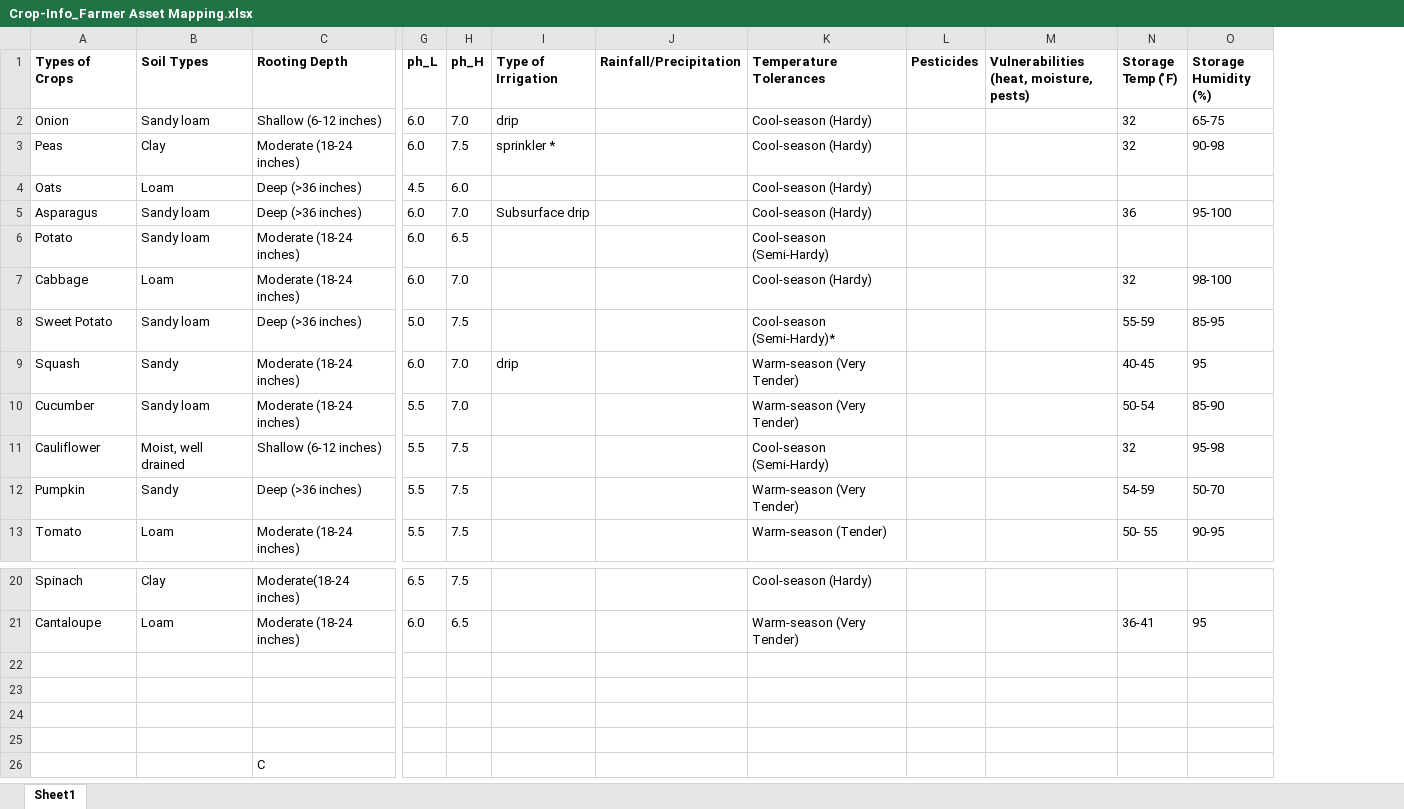
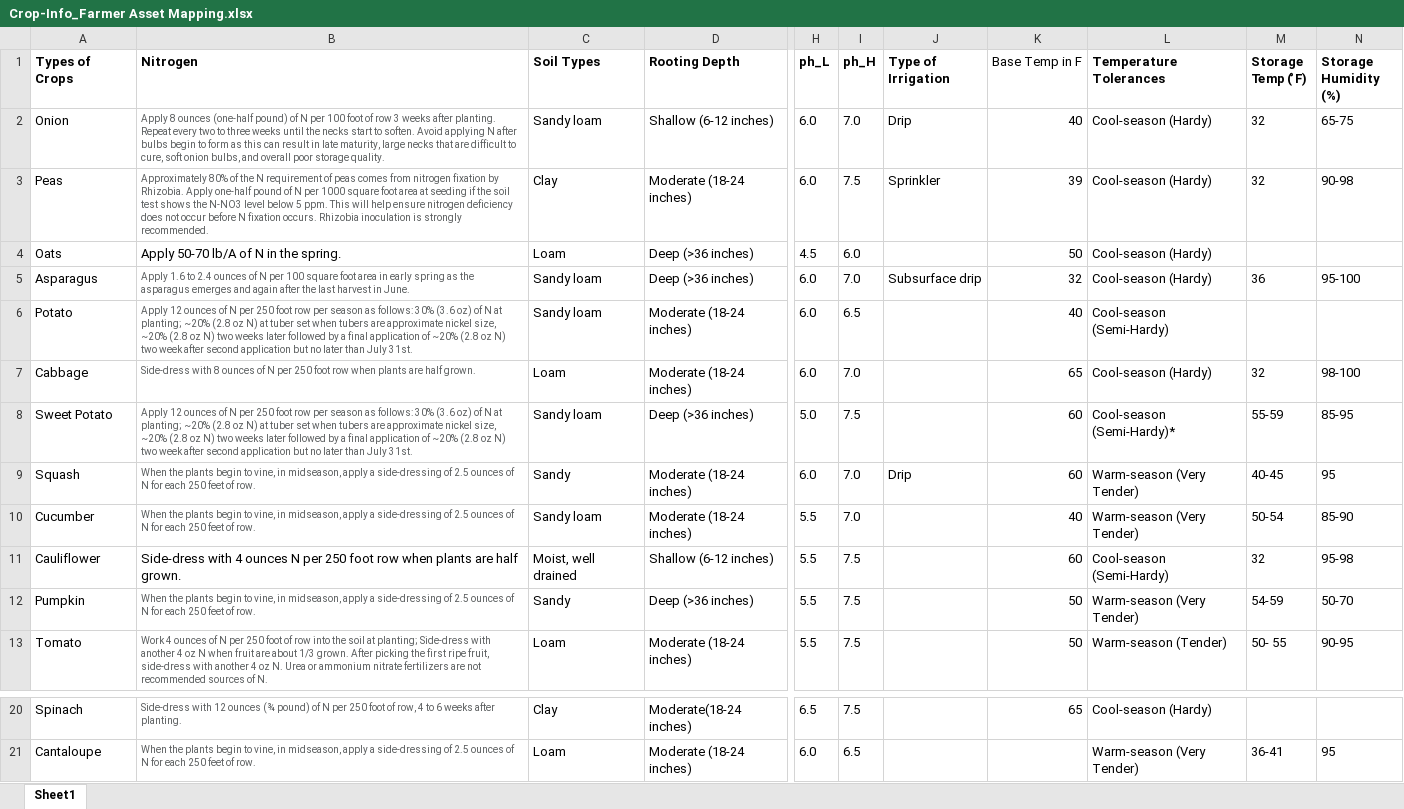
Before and after one commit to DSPG-2022/Farmer-Asset-Mapping, an Excel workbook: Data Exploration/TestPHP/Input/Crop-Info_Farmer Asset Mapping.xlsx, sheet Sheet1, drawn as a sheet; only a part is shown, gaps mark what is left out; values as stored, in another font and other column widths than the file's, no borders; removed rows and columns are numbered as before the commit, all else as after; rows hold the shown columns only; the diff names each change by its address in the sheet, - before the commit and + after, or states it on an @@ line.

Commit message:
Updated Tableau and Retested php

```diff
--- a/Data Exploration/TestPHP/Input/Crop-Info_Farmer Asset Mapping.xlsx (sheet Sheet1)
+++ b/Data Exploration/TestPHP/Input/Crop-Info_Farmer Asset Mapping.xlsx (sheet Sheet1)
+column B (Nitrogen), rows 2-13: Apply 8 ounces (one-half pound) of N per 100 foot of row 3 weeks after planting. Repeat every two to three weeks until the necks start to soften. Avoid applying N after bulbs begin to form as this can result in late maturity, large necks that are difficult to cure, soft onion bulbs, and overall poor storage quality. | Approximately 80% of the N requirement of peas comes from nitrogen fixation by Rhizobia. Apply one-half pound of N per 1000 square foot area at seeding if the soil test shows the N-NO3 level below 5 ppm. This will help ensure nitrogen deficiency does not occur before N fixation occurs. Rhizobia inoculation is strongly recommended. | Apply 50-70 lb/A of N in the spring. | Apply 1.6 to 2.4 ounces of N per 100 square foot area in early spring as the asparagus emerges and again after the last harvest in June. | Apply 12 ounces of N per 250 foot row per season as follows: 30% (3.6 oz) of N at planting; ~20% (2.8 oz N) at tuber set when tubers are approximate nickel size, ~20% (2.8 oz N) two weeks later followed by a final application of ~20% (2.8 oz N) two week after second application but no later than July 31st. | Side-dress with 8 ounces of N per 250 foot row when plants are half grown. | Apply 12 ounces of N per 250 foot row per season as follows: 30% (3.6 oz) of N at planting; ~20% (2.8 oz N) at tuber set when tubers are approximate nickel size, ~20% (2.8 oz N) two weeks later followed by a final application of ~20% (2.8 oz N) two week after second application but no later than July 31st. | When the plants begin to vine, in midseason, apply a side-dressing of 2.5 ounces of N for each 250 feet of row. | When the plants begin to vine, in midseason, apply a side-dressing of 2.5 ounces of N for each 250 feet of row. | Side-dress with 4 ounces N per 250 foot row when plants are half grown. | When the plants begin to vine, in midseason, apply a side-dressing of 2.5 ounces of N for each 250 feet of row. | Work 4 ounces of N per 250 foot of row into the soil at planting; Side-dress with another 4 oz N when fruit are about 1/3 grown. After picking the first ripe fruit, side-dress with another 4 oz N. Urea or ammonium nitrate fertilizers are not recommended sources of N.; rows 20-21: Side-dress with 12 ounces (¾ pound) of N per 250 foot of row, 4 to 6 weeks after planting. | When the plants begin to vine, in midseason, apply a side-dressing of 2.5 ounces of N for each 250 feet of row.
-column J (Rainfall/Precipitation), empty
+column K (Base Temp in F), rows 2-13: 40 | 39 | 50 | 32 | 40 | 65 | 60 | 60 | 40 | 60 | 50 | 50; row 20: 65
-column L (Pesticides), empty
-column M, row 1: Vulnerabilities (heat, moisture, pests)
-J2 (Type of Irrigation): drip
+J2 (Type of Irrigation): Drip
-J3 (Type of Irrigation): sprinkler *
+J3 (Type of Irrigation): Sprinkler
-J9 (Type of Irrigation): drip
+J9 (Type of Irrigation): Drip
-row 22: (empty)
-row 23: (empty)
-row 24: (empty)
-row 25: (empty)
-row 26:  |  | C
```
Also changed, not shown: formulas that keep their value, 10 other files.
